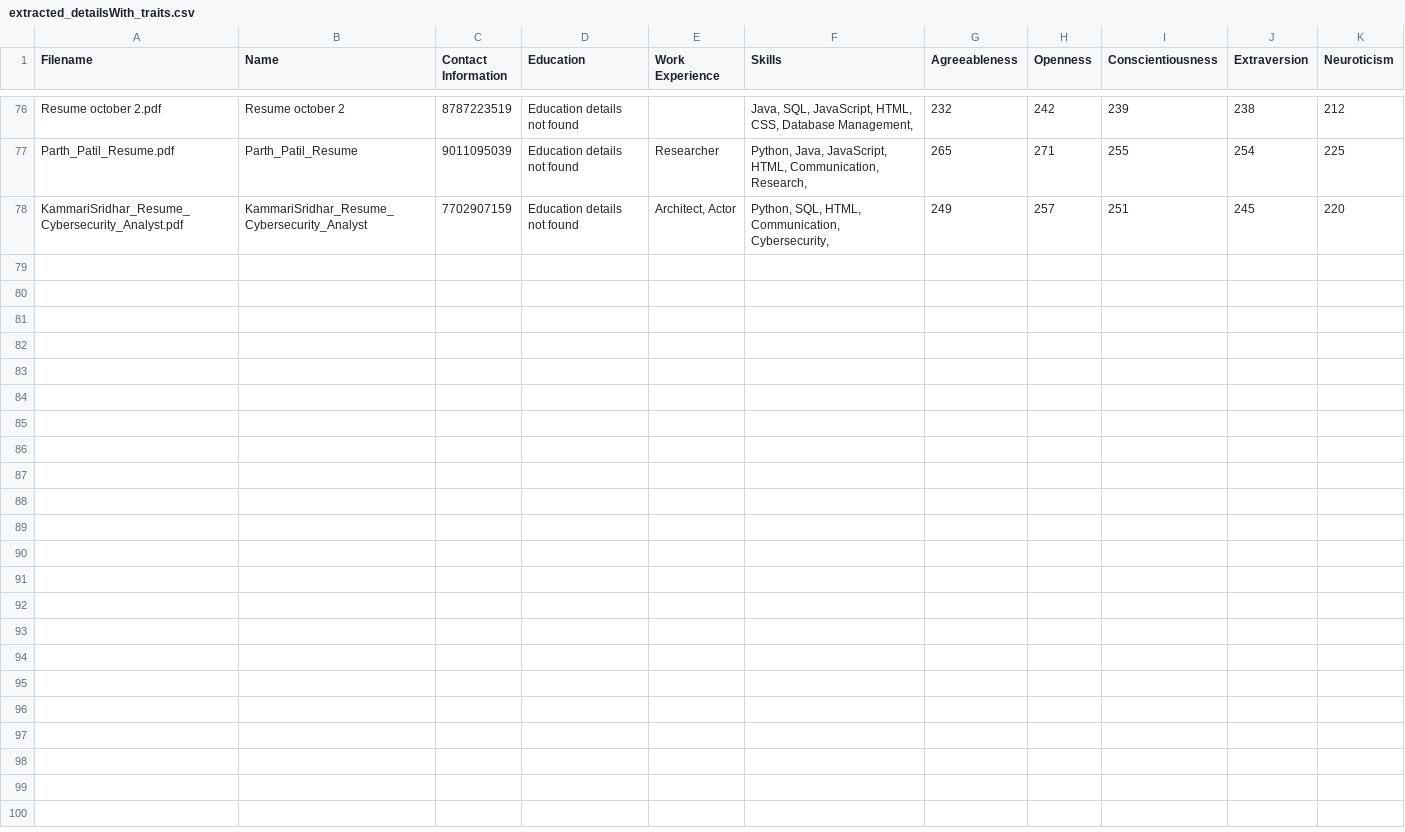
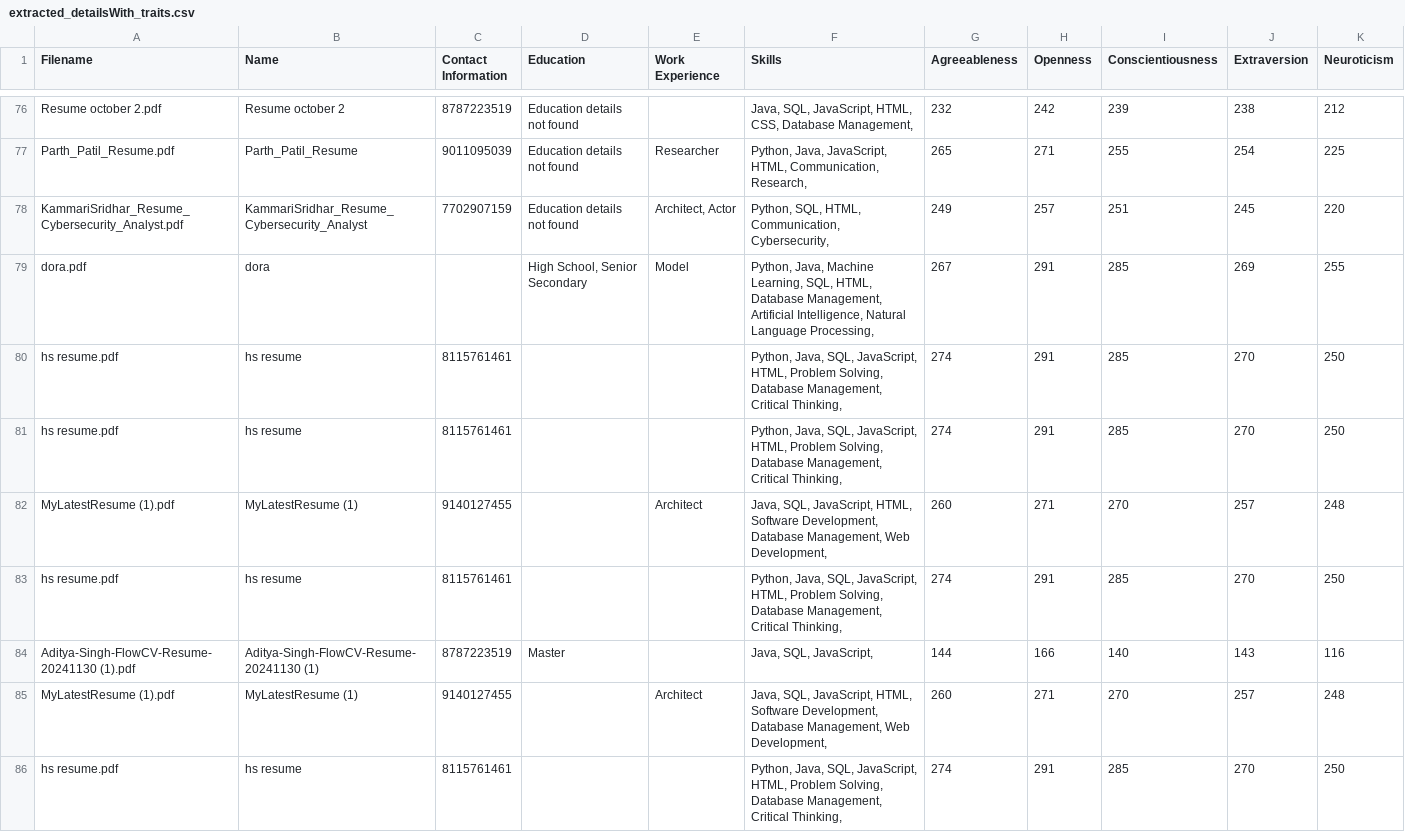
Before and after one commit to prajjwal295/Personality-Prediction-System-via-CV-Analysis-main--1-, a CSV file: Personality-Prediction-System-via-CV-Analysis-main/extracted_detailsWith_traits.csv, drawn as a sheet; only a part is shown, gaps mark what is left out; the diff covers the shown part only.

```diff
--- a/Personality-Prediction-System-via-CV-Analysis-main/extracted_detailsWith_traits.csv
+++ b/Personality-Prediction-System-via-CV-Analysis-main/extracted_detailsWith_traits.csv
@@ -78 +78,9 @@ Parth_Patil_Resume.pdf,Parth_Patil_Resume,9011095039,Education details not found
 KammariSridhar_Resume_Cybersecurity_Analyst.pdf,KammariSridhar_Resume_Cybersecurity_Analyst,7702907159,Education details not found,"Architect, Actor","Python, SQL, HTML, Communication, Cybersecurity, ",249,257,251,245,220
+dora.pdf,dora,,"High School, Senior Secondary",Model,"Python, Java, Machine Learning, SQL, HTML, Database Management, Artificial Intelligence, Natural Language Processing, ",267,291,285,269,255
+hs resume.pdf,hs resume,8115761461,,,"Python, Java, SQL, JavaScript, HTML, Problem Solving, Database Management, Critical Thinking, ",274,291,285,270,250
+hs resume.pdf,hs resume,8115761461,,,"Python, Java, SQL, JavaScript, HTML, Problem Solving, Database Management, Critical Thinking, ",274,291,285,270,250
+MyLatestResume (1).pdf,MyLatestResume (1),9140127455,,Architect,"Java, SQL, JavaScript, HTML, Software Development, Database Management, Web Development, ",260,271,270,257,248
+hs resume.pdf,hs resume,8115761461,,,"Python, Java, SQL, JavaScript, HTML, Problem Solving, Database Management, Critical Thinking, ",274,291,285,270,250
+Aditya-Singh-FlowCV-Resume-20241130 (1).pdf,Aditya-Singh-FlowCV-Resume-20241130 (1),8787223519,Master,,"Java, SQL, JavaScript, ",144,166,140,143,116
+MyLatestResume (1).pdf,MyLatestResume (1),9140127455,,Architect,"Java, SQL, JavaScript, HTML, Software Development, Database Management, Web Development, ",260,271,270,257,248
+hs resume.pdf,hs resume,8115761461,,,"Python, Java, SQL, JavaScript, HTML, Problem Solving, Database Management, Critical Thinking, ",274,291,285,270,250
```
Also changed, not shown: 8 added rows elsewhere in this file, Personality-Prediction-System-via-CV-Analysis-main/extracted_details.csv, 6 other files.
